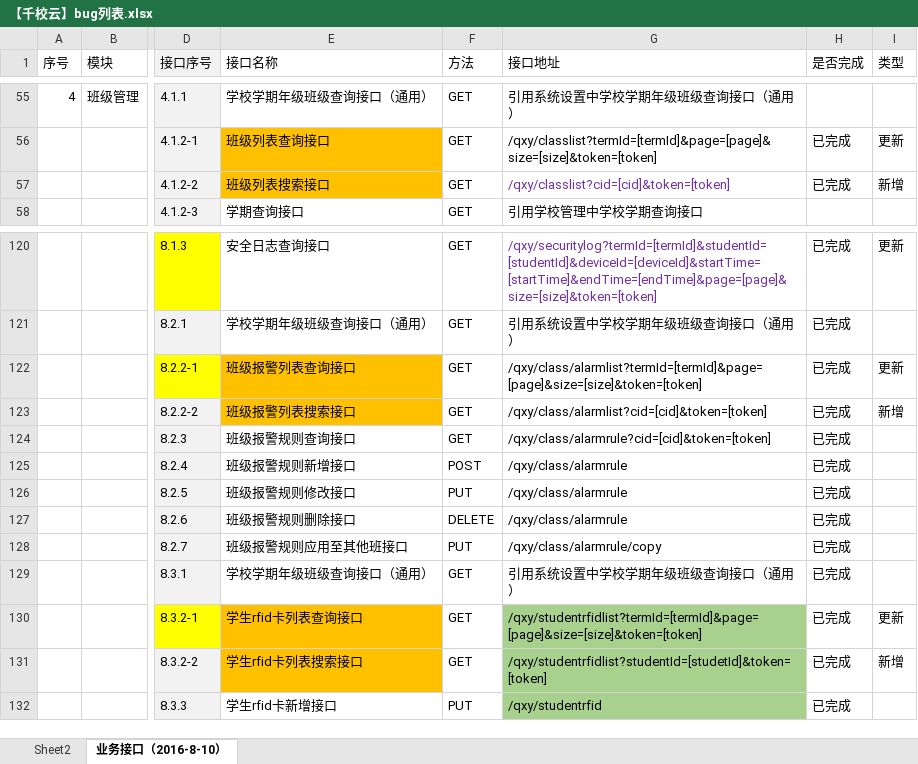
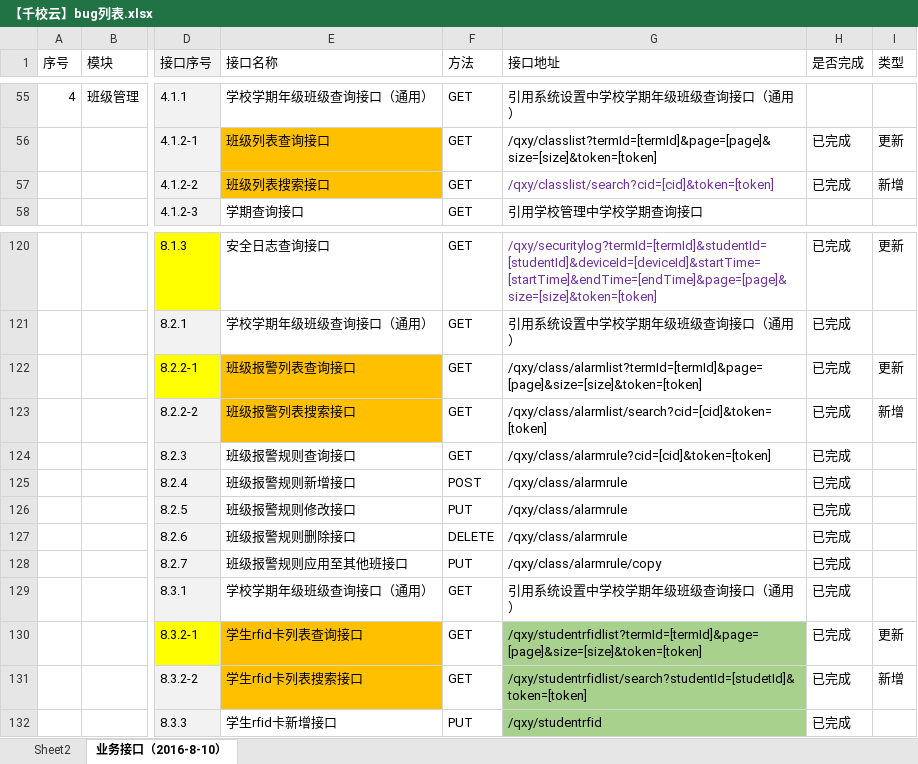
Before and after one commit to cnsuhao/ishome-taocode, an Excel workbook: biz/MC-MSC-Web/qxy接口定义文档2016-8-8/【千校云】bug列表.xlsx, sheet 业务接口（2016-8-10）, drawn as a sheet; only a part is shown, gaps mark what is left out; values as stored, in another font and other column widths than the file's, no borders; conditional formats not drawn; the diff names each change by its address in the sheet, - before the commit and + after, or states it on an @@ line.

```diff
--- a/biz/MC-MSC-Web/qxy接口定义文档2016-8-8/【千校云】bug列表.xlsx (sheet 业务接口（2016-8-10）)
+++ b/biz/MC-MSC-Web/qxy接口定义文档2016-8-8/【千校云】bug列表.xlsx (sheet 业务接口（2016-8-10）)
-G57 (接口地址): /qxy/classlist?cid=[cid]&token=[token]
+G57 (接口地址): /qxy/classlist/search?cid=[cid]&token=[token]
-G123 (接口地址): /qxy/class/alarmlist?cid=[cid]&token=[token]
+G123 (接口地址): /qxy/class/alarmlist/search?cid=[cid]&token=[token]
-G131 (接口地址): /qxy/studentrfidlist?studentId=[studetId]&token=[token]
+G131 (接口地址): /qxy/studentrfidlist/search?studentId=[studetId]&token=[token]
```
Also changed, not shown: charts or pictures, 2 other files.
